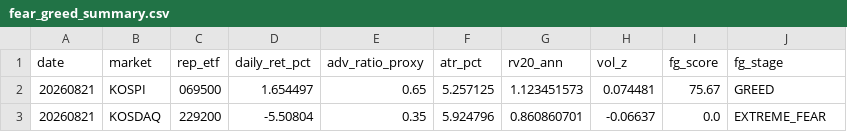
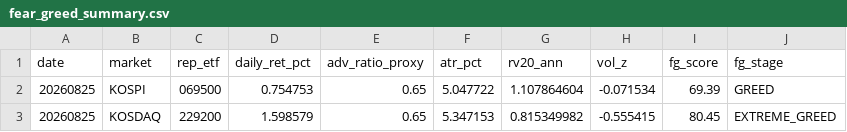
Before and after one commit to jsinvest/dashboard, a CSV file: market-analysis/fear_greed_summary.csv, drawn as a sheet.

```diff
--- a/market-analysis/fear_greed_summary.csv
+++ b/market-analysis/fear_greed_summary.csv
@@ -1,3 +1,3 @@
 date,market,rep_etf,daily_ret_pct,adv_ratio_proxy,atr_pct,rv20_ann,vol_z,fg_score,fg_stage
-20260821,KOSPI,069500,1.654497,0.65,5.257125,1.123451573,0.074481,75.67,GREED
-20260821,KOSDAQ,229200,-5.50804,0.35,5.924796,0.860860701,-0.06637,0.0,EXTREME_FEAR
+20260825,KOSPI,069500,0.754753,0.65,5.047722,1.107864604,-0.071534,69.39,GREED
+20260825,KOSDAQ,229200,1.598579,0.65,5.347153,0.815349982,-0.555415,80.45,EXTREME_GREED
```
Also changed, not shown: market-analysis/kosdaq_adr.csv, market-analysis/kospi_adr.csv, 24 other files.
